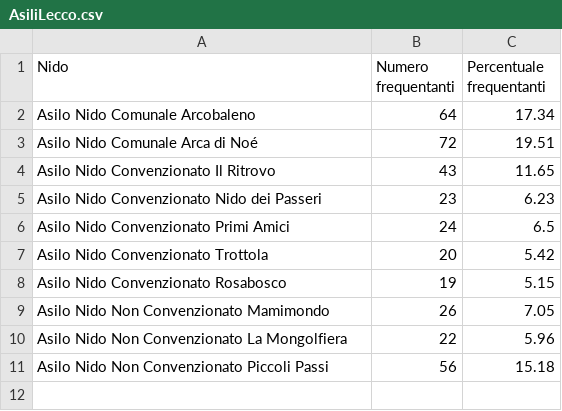
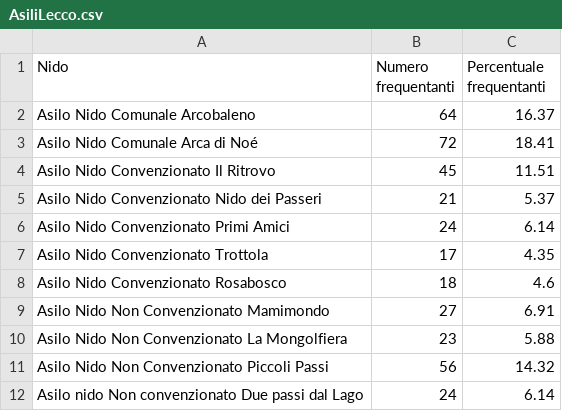
Before and after one commit to StatixHub/Statistiche, a CSV file: Destinazione/CSV/AsiliLecco.csv, drawn as a sheet.

```diff
--- a/Destinazione/CSV/AsiliLecco.csv
+++ b/Destinazione/CSV/AsiliLecco.csv
@@ -1,11 +1,12 @@
 Nido,Numero frequentanti,Percentuale frequentanti
-Asilo Nido Comunale Arcobaleno,64,17.34
-Asilo Nido Comunale Arca di Noé,72,19.51
-Asilo Nido Convenzionato Il Ritrovo,43,11.65
-Asilo Nido Convenzionato Nido dei Passeri,23,6.23
-Asilo Nido Convenzionato Primi Amici,24,6.5
-Asilo Nido Convenzionato Trottola ,20,5.42
-Asilo Nido Convenzionato Rosabosco,19,5.15
-Asilo Nido Non Convenzionato Mamimondo,26,7.05
-Asilo Nido Non Convenzionato La Mongolfiera,22,5.96
-Asilo Nido Non Convenzionato Piccoli Passi,56,15.18
+Asilo Nido Comunale Arcobaleno,64,16.37
+Asilo Nido Comunale Arca di Noé,72,18.41
+Asilo Nido Convenzionato Il Ritrovo,45,11.51
+Asilo Nido Convenzionato Nido dei Passeri,21,5.37
+Asilo Nido Convenzionato Primi Amici,24,6.14
+Asilo Nido Convenzionato Trottola ,17,4.35
+Asilo Nido Convenzionato Rosabosco,18,4.6
+Asilo Nido Non Convenzionato Mamimondo,27,6.91
+Asilo Nido Non Convenzionato La Mongolfiera,23,5.88
+Asilo Nido Non Convenzionato Piccoli Passi,56,14.32
+Asilo nido Non convenzionato Due passi dal Lago,24,6.14
```
Also changed, not shown: 1 other file.
